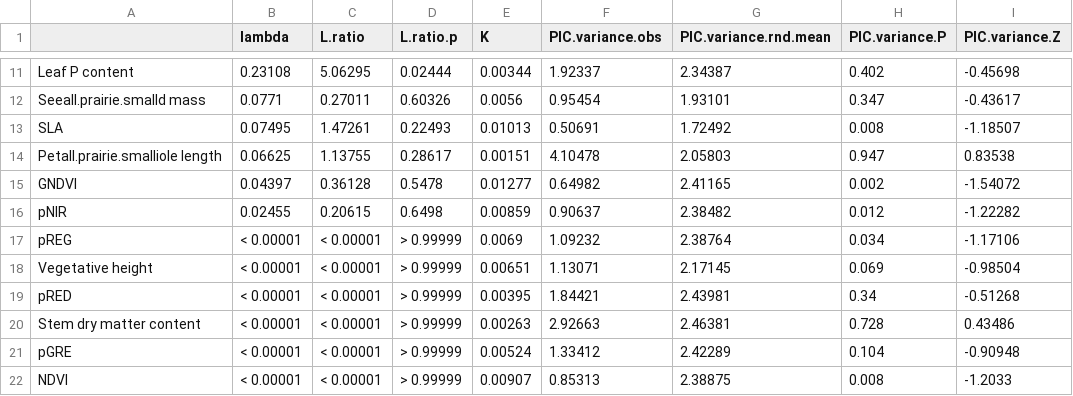
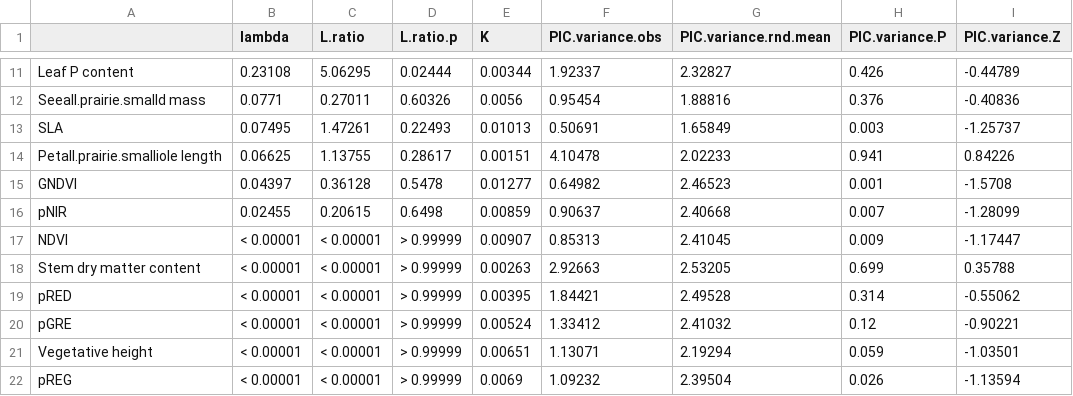
Before and after one commit to andrew-hipp/prairie-biomass-2018, a CSV file: OUT/TABLE.phylosignal.csv, drawn as a sheet; only a part is shown, gaps mark what is left out; the diff covers the shown part only.

```diff
--- a/OUT/TABLE.phylosignal.csv
+++ b/OUT/TABLE.phylosignal.csv
@@ -11,12 +11,12 @@
-"Leaf P content","0.23108","5.06295","0.02444",0.00344,1.92337,2.34387,0.402,-0.45698
-"Seeall.prairie.smalld mass","0.0771","0.27011","0.60326",0.0056,0.95454,1.93101,0.347,-0.43617
-"SLA","0.07495","1.47261","0.22493",0.01013,0.50691,1.72492,0.008,-1.18507
-"Petall.prairie.smalliole length","0.06625","1.13755","0.28617",0.00151,4.10478,2.05803,0.947,0.83538
-"GNDVI","0.04397","0.36128","0.5478",0.01277,0.64982,2.41165,0.002,-1.54072
-"pNIR","0.02455","0.20615","0.6498",0.00859,0.90637,2.38482,0.012,-1.22282
-"pREG","< 0.00001","< 0.00001","> 0.99999",0.0069,1.09232,2.38764,0.034,-1.17106
-"Vegetative height","< 0.00001","< 0.00001","> 0.99999",0.00651,1.13071,2.17145,0.069,-0.98504
-"pRED","< 0.00001","< 0.00001","> 0.99999",0.00395,1.84421,2.43981,0.34,-0.51268
-"Stem dry matter content","< 0.00001","< 0.00001","> 0.99999",0.00263,2.92663,2.46381,0.728,0.43486
-"pGRE","< 0.00001","< 0.00001","> 0.99999",0.00524,1.33412,2.42289,0.104,-0.90948
-"NDVI","< 0.00001","< 0.00001","> 0.99999",0.00907,0.85313,2.38875,0.008,-1.2033
+"Leaf P content","0.23108","5.06295","0.02444",0.00344,1.92337,2.32827,0.426,-0.44789
+"Seeall.prairie.smalld mass","0.0771","0.27011","0.60326",0.0056,0.95454,1.88816,0.376,-0.40836
+"SLA","0.07495","1.47261","0.22493",0.01013,0.50691,1.65849,0.003,-1.25737
+"Petall.prairie.smalliole length","0.06625","1.13755","0.28617",0.00151,4.10478,2.02233,0.941,0.84226
+"GNDVI","0.04397","0.36128","0.5478",0.01277,0.64982,2.46523,0.001,-1.5708
+"pNIR","0.02455","0.20615","0.6498",0.00859,0.90637,2.40668,0.007,-1.28099
+"NDVI","< 0.00001","< 0.00001","> 0.99999",0.00907,0.85313,2.41045,0.009,-1.17447
+"Stem dry matter content","< 0.00001","< 0.00001","> 0.99999",0.00263,2.92663,2.53205,0.699,0.35788
+"pRED","< 0.00001","< 0.00001","> 0.99999",0.00395,1.84421,2.49528,0.314,-0.55062
+"pGRE","< 0.00001","< 0.00001","> 0.99999",0.00524,1.33412,2.41032,0.12,-0.90221
+"Vegetative height","< 0.00001","< 0.00001","> 0.99999",0.00651,1.13071,2.19294,0.059,-1.03501
+"pREG","< 0.00001","< 0.00001","> 0.99999",0.0069,1.09232,2.39504,0.026,-1.13594
```
Also changed, not shown: 33 edited cells elsewhere in this file, 7 other files.
